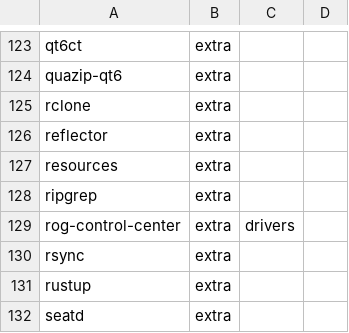
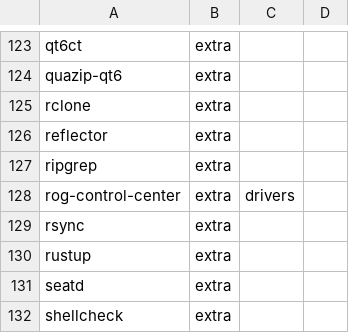
Before and after one commit to tjz123psh/arch-noctalia, a TSV file: manifests/packages.tsv, drawn as a sheet; only a part is shown, gaps mark what is left out; the shorter side is filled out with more unchanged rows; the diff names each change by its address in the sheet, - before the commit and + after, or states it on an @@ line.

Commit message:
manifests: 移除 resources —— 已卸载，资源监视器统一走 mission-center

```diff
--- a/manifests/packages.tsv
+++ b/manifests/packages.tsv
-row 127: resources | extra
```
